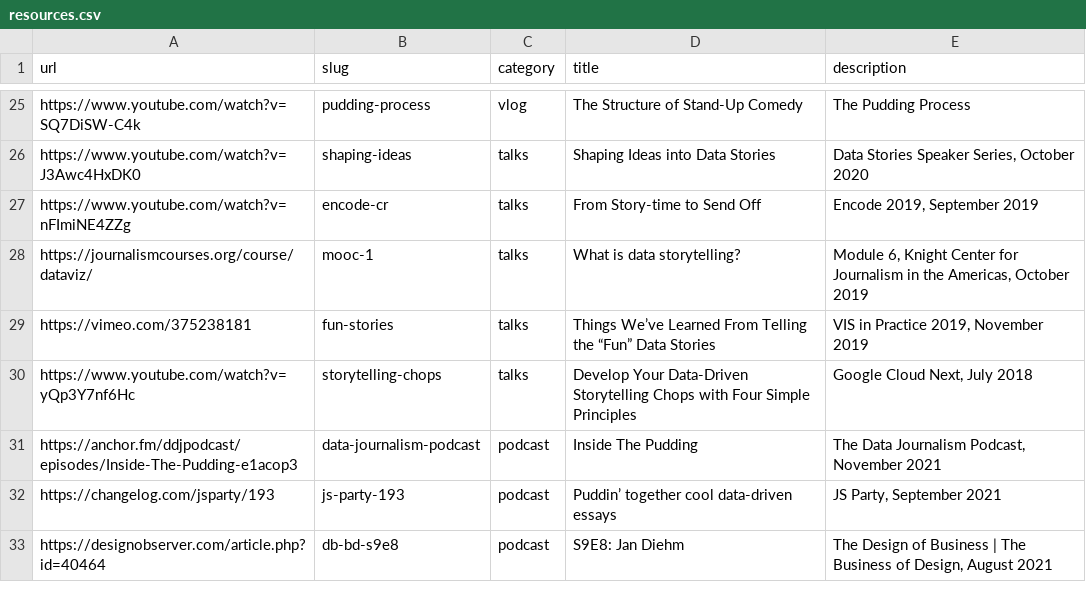
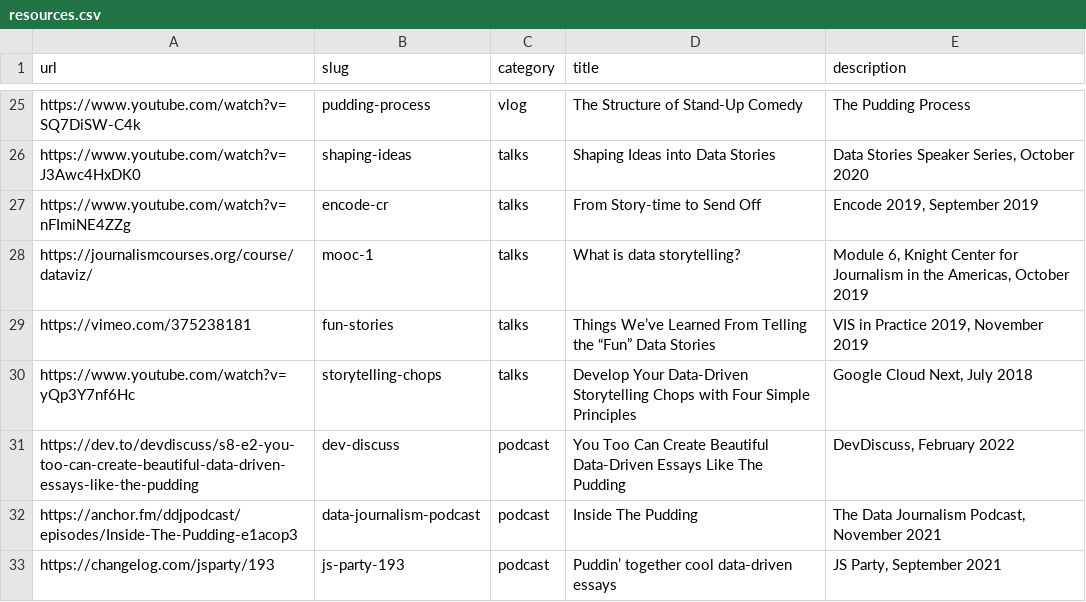
Before and after one commit to the-pudding/website, a CSV file: src/data/resources.csv, drawn as a sheet; only a part is shown, gaps mark what is left out; the shorter side is filled out with more unchanged rows; the diff names each change by its address in the sheet, - before the commit and + after, or states it on an @@ line.

Commit message:
add devdiscuss podcast

```diff
--- a/src/data/resources.csv
+++ b/src/data/resources.csv
+row 31: https://dev.to/devdiscuss/s8-e2-you-too-can-create-beautiful-data-driven-essays-like-the-pudding | dev-discuss | podcast | You Too Can Create Beautiful Data-Driven Essays Like The Pudding | DevDiscuss, February 2022
```
Also changed, not shown: 3 other files.
